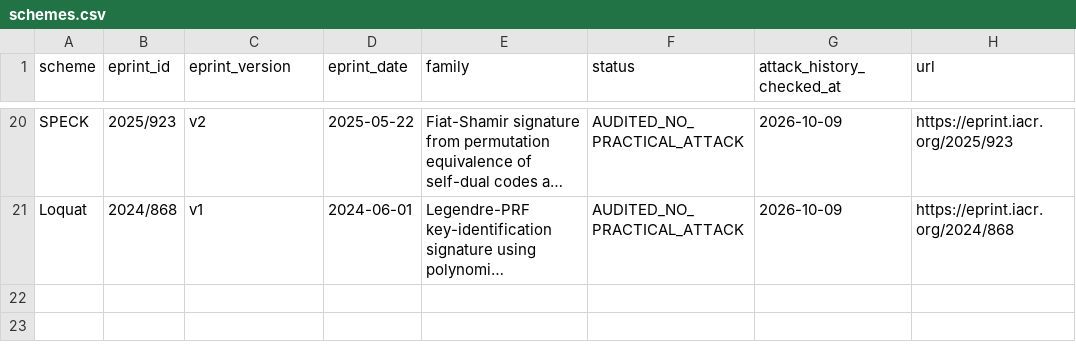
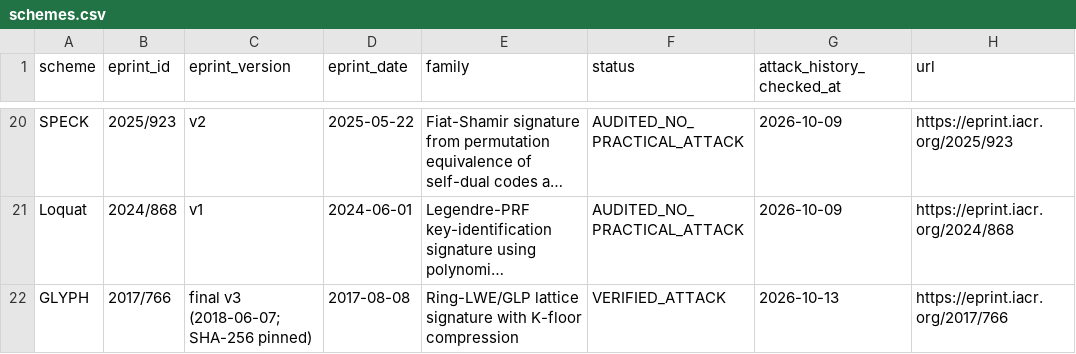
Before and after one commit to martinfeussner/ePrint-Signature-Audit, a CSV file: catalog/schemes.csv, drawn as a sheet; only a part is shown, gaps mark what is left out; long unchanged cells end in …; the diff names each change by its address in the sheet, - before the commit and + after, or states it on an @@ line.

Commit message:
glyph: publish zero-query fresh-message forgery

```diff
--- a/catalog/schemes.csv
+++ b/catalog/schemes.csv
+row 22: GLYPH | 2017/766 | final v3 (2018-06-07; SHA-256 pinned) | 2017-08-08 | Ring-LWE/GLP lattice signature with K-floor compression | VERIFIED_ATTACK | 2026-10-13 | https://eprint.iacr.org/2017/766
```
Also changed, not shown: 44 other files.
